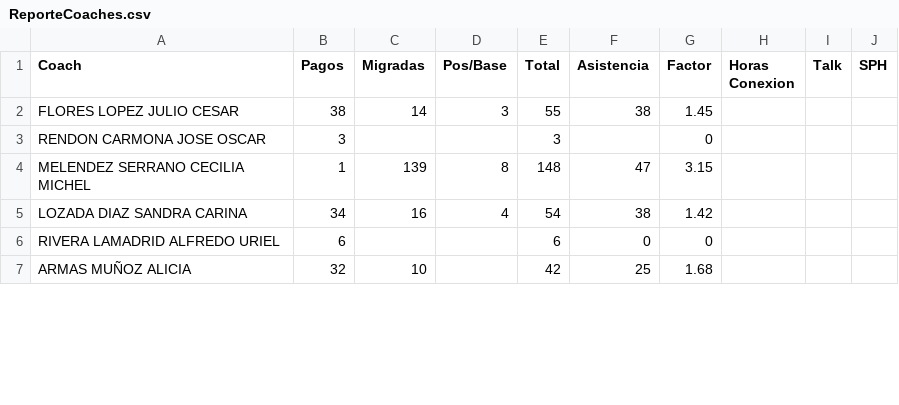
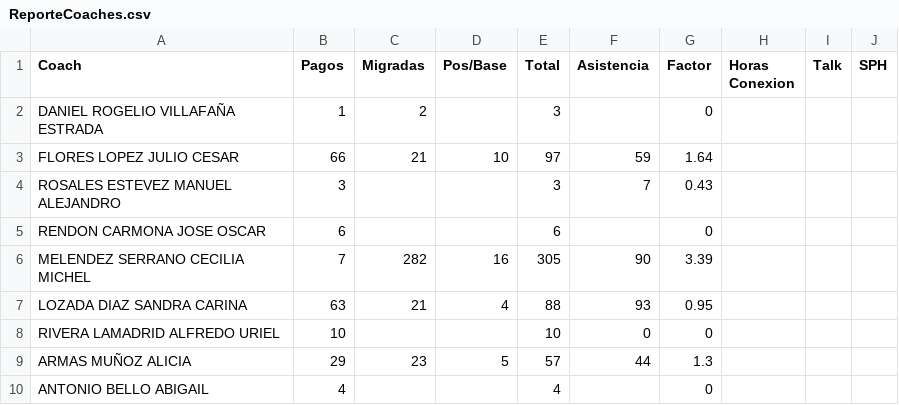
Before and after one commit to HectorMarroquin/reporteador, a CSV file: controllers/save/ReporteCoaches.csv, drawn as a sheet; only a part is shown; the diff covers the shown part only.

```diff
--- a/controllers/save/ReporteCoaches.csv
+++ b/controllers/save/ReporteCoaches.csv
@@ -1,7 +1,10 @@
 "Coach","Pagos","Migradas","Pos/Base","Total","Asistencia","Factor","Horas Conexion","Talk","SPH"
-"FLORES LOPEZ JULIO CESAR","38","14","3","55","38","1.45","","",""
-"RENDON CARMONA JOSE OSCAR ","3","","","3","","0","","",""
-"MELENDEZ SERRANO CECILIA MICHEL","1","139","8","148","47","3.15","","",""
-"LOZADA DIAZ SANDRA CARINA","34","16","4","54","38","1.42","","",""
-"RIVERA LAMADRID ALFREDO URIEL","6","","","6","0","0","","",""
-"ARMAS MUÑOZ ALICIA","32","10","","42","25","1.68","","",""
+"DANIEL ROGELIO VILLAFAÑA ESTRADA","1","2","","3","","0","","",""
+"FLORES LOPEZ JULIO CESAR","66","21","10","97","59","1.64","","",""
+"ROSALES ESTEVEZ MANUEL ALEJANDRO","3","","","3","7","0.43","","",""
+"RENDON CARMONA JOSE OSCAR ","6","","","6","","0","","",""
+"MELENDEZ SERRANO CECILIA MICHEL","7","282","16","305","90","3.39","","",""
+"LOZADA DIAZ SANDRA CARINA","63","21","4","88","93","0.95","","",""
+"RIVERA LAMADRID ALFREDO URIEL","10","","","10","0","0","","",""
+"ARMAS MUÑOZ ALICIA","29","23","5","57","44","1.3","","",""
+"ANTONIO BELLO ABIGAIL","4","","","4","","0","","",""
```
Also changed, not shown: 2 removed rows and 46 edited cells elsewhere in this file, 12 other files.
